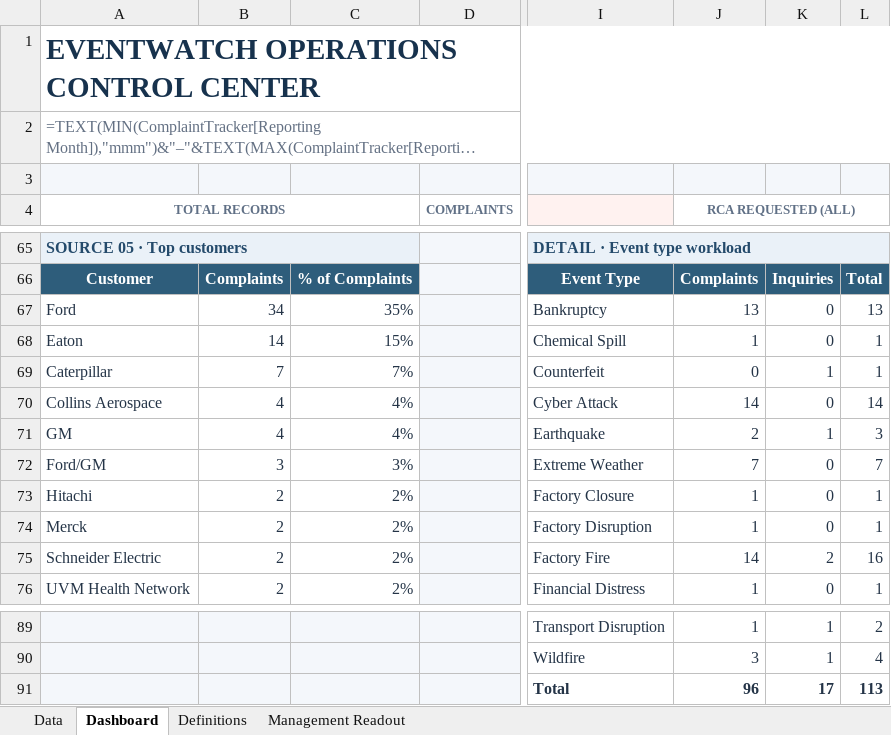
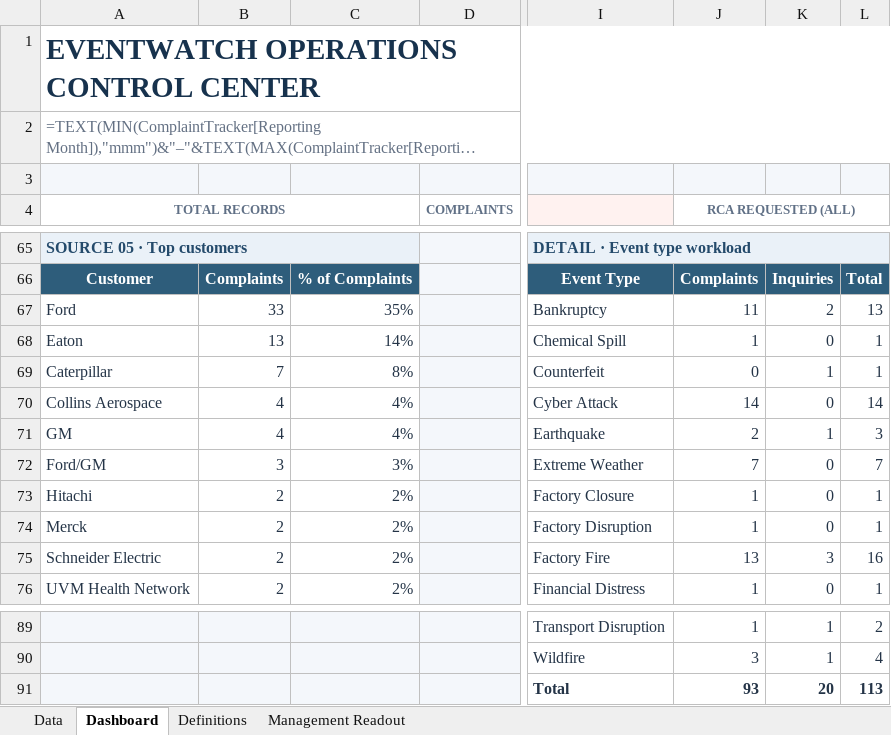
Before and after one commit to sangrambarger/EventWatch_Customer_Complaints, an Excel workbook: EventWatch_Customer_Complaints_2026.xlsx, sheet Dashboard, drawn as a sheet; only a part is shown, gaps mark what is left out; long unchanged cells end in …; values as stored, in another font and other column widths than the file's, no borders; formulas without a stored value are shown as written; charts and pictures and conditional formats not drawn; the diff names each change by its address in the sheet, - before the commit and + after, or states it on an @@ line.

```diff
--- a/EventWatch_Customer_Complaints_2026.xlsx (sheet Dashboard)
+++ b/EventWatch_Customer_Complaints_2026.xlsx (sheet Dashboard)
-B67: 34
+B67: 33
-J67 (RCA REQUESTED (ALL)): 13
+J67 (RCA REQUESTED (ALL)): 11
-K67: 0
+K67: 2
-B68: 14
+B68: 13
-C68: 15%
+C68: 14%
-C69: 7%
+C69: 8%
-J75 (RCA REQUESTED (ALL)): 14
+J75 (RCA REQUESTED (ALL)): 13
-K75: 2
+K75: 3
-J91 (RCA REQUESTED (ALL)): 96
+J91 (RCA REQUESTED (ALL)): 93
-K91: 17
+K91: 20
```
Also changed, not shown: sheet Data, charts or pictures, 1 other file.
